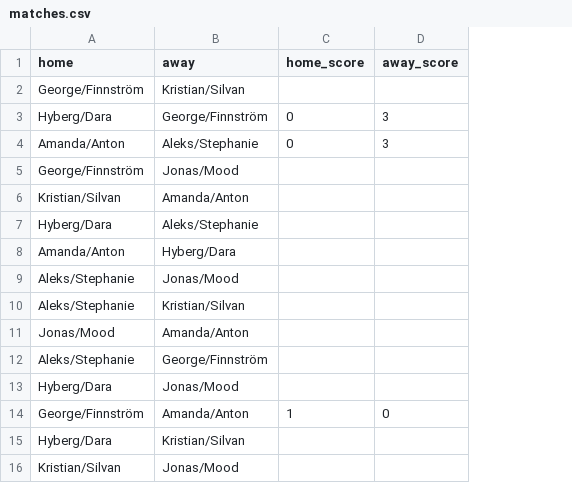
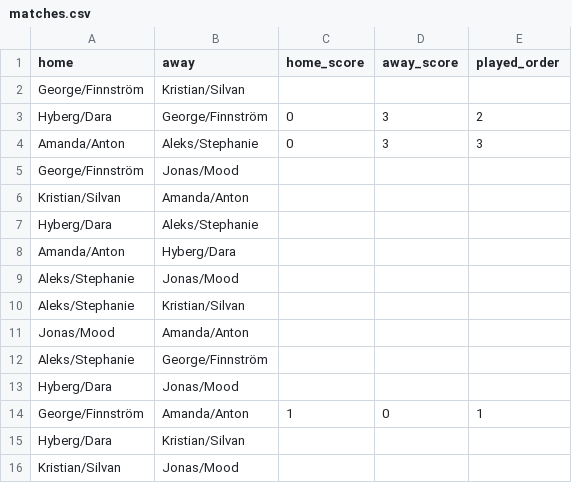
Before and after one commit to hallstedt-BI/hallstedt-bi.github.io, a CSV file: fifa/matches.csv, drawn as a sheet; the diff names each change by its address in the sheet, - before the commit and + after, or states it on an @@ line.

```diff
--- a/fifa/matches.csv
+++ b/fifa/matches.csv
+column E (played_order), rows 3-14: 2 | 3 |  |  |  |  |  |  |  |  |  | 1
```
Also changed, not shown: 2 other files.
